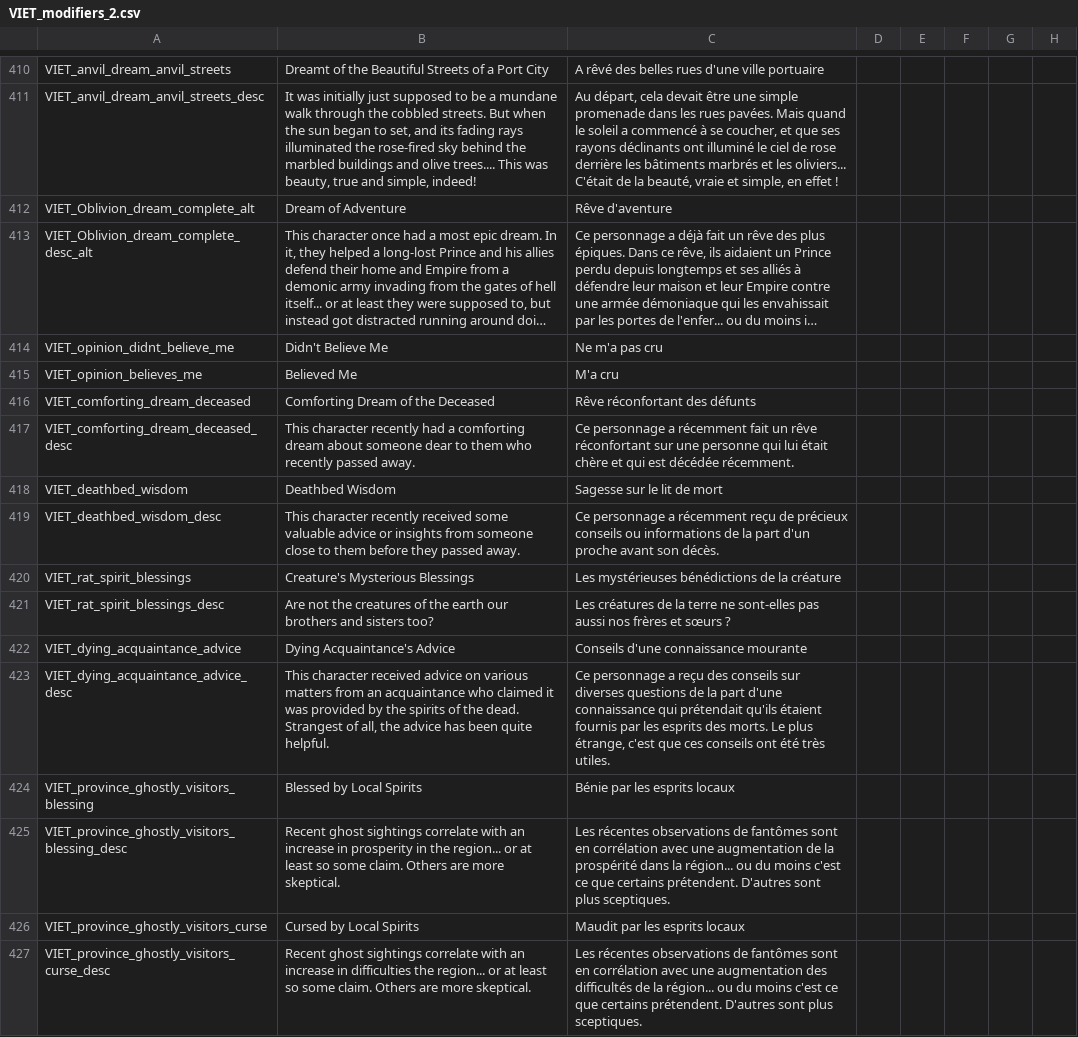
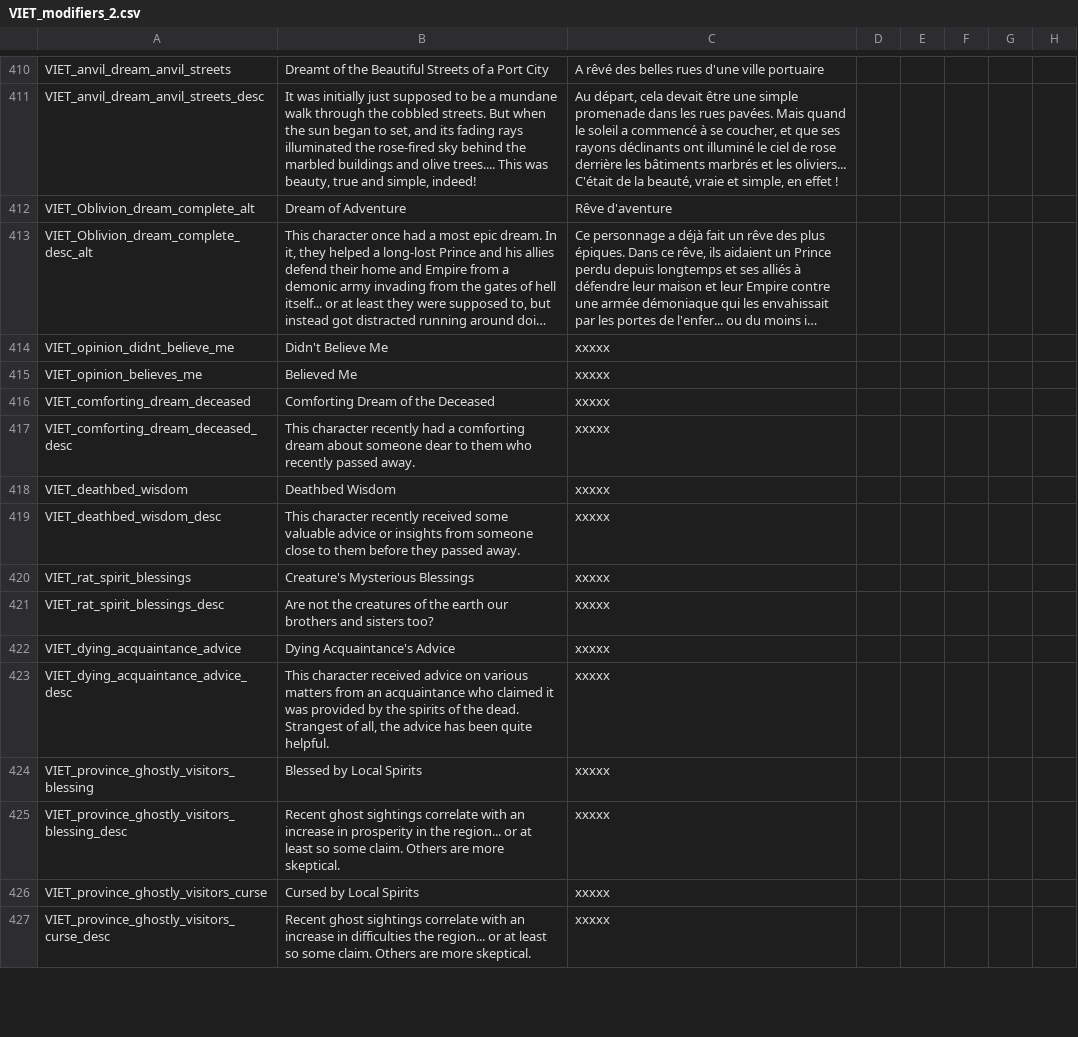
Before and after one commit to cybrxkhan/VIET-Events-Reborn, a CSV file: VIET Events/localisation/VIET_modifiers_2.csv, drawn as a sheet; only a part is shown, gaps mark what is left out; long unchanged cells end in …; the diff covers the shown part only; the diff names each change by its address in the sheet, - before the commit and + after, or states it on an @@ line.

```diff
--- a/VIET Events/localisation/VIET_modifiers_2.csv
+++ b/VIET Events/localisation/VIET_modifiers_2.csv
-C414: Ne m'a pas cru
+C414: xxxxx
-C415: M'a cru
+C415: xxxxx
-C416: Rêve réconfortant des défunts
+C416: xxxxx
-C417: Ce personnage a récemment fait un rêve réconfortant sur une personne qui lui était chère et qui est décédée récemment.
+C417: xxxxx
-C418: Sagesse sur le lit de mort
+C418: xxxxx
-C419: Ce personnage a récemment reçu de précieux conseils ou informations de la part d'un proche avant son décès.
+C419: xxxxx
-C420: Les mystérieuses bénédictions de la créature
+C420: xxxxx
-C421: Les créatures de la terre ne sont-elles pas aussi nos frères et sœurs ?
+C421: xxxxx
-C422: Conseils d'une connaissance mourante
+C422: xxxxx
-C423: Ce personnage a reçu des conseils sur diverses questions de la part d'une connaissance qui prétendait qu'ils étaient fournis par les esprits des morts. Le plus étrange, c'est que ces conseils ont été très utiles.
+C423: xxxxx
-C424: Bénie par les esprits locaux
+C424: xxxxx
-C425: Les récentes observations de fantômes sont en corrélation avec une augmentation de la prospérité dans la région... ou du moins c'est ce que certains prétendent. D'autres sont plus sceptiques.
+C425: xxxxx
-C426: Maudit par les esprits locaux
+C426: xxxxx
-C427: Les récentes observations de fantômes sont en corrélation avec une augmentation des difficultés de la région... ou du moins c'est ce que certains prétendent. D'autres sont plus sceptiques.
+C427: xxxxx
```
Also changed, not shown: 8 added rows and 47 edited cells elsewhere in this file, 9 other files.
